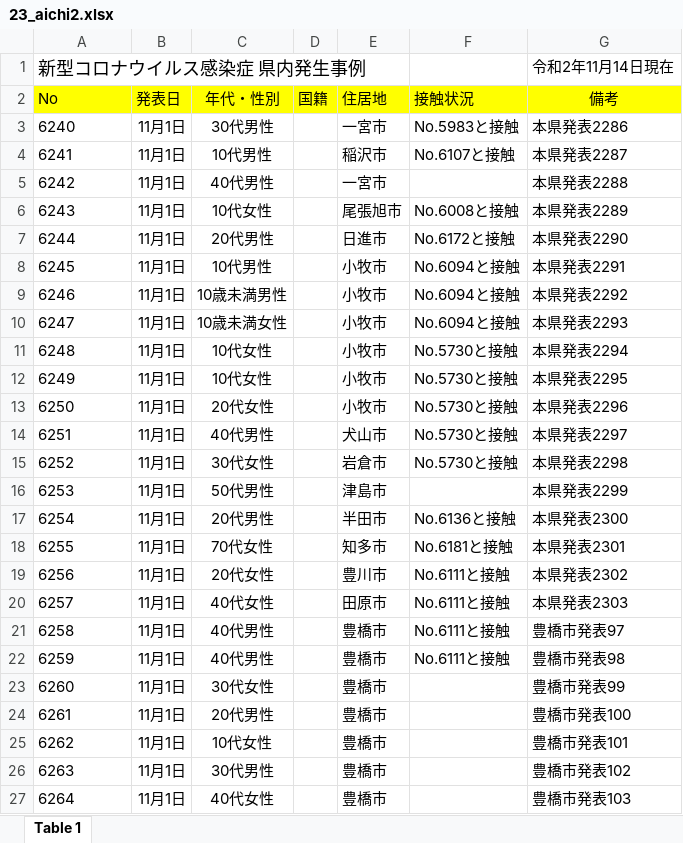
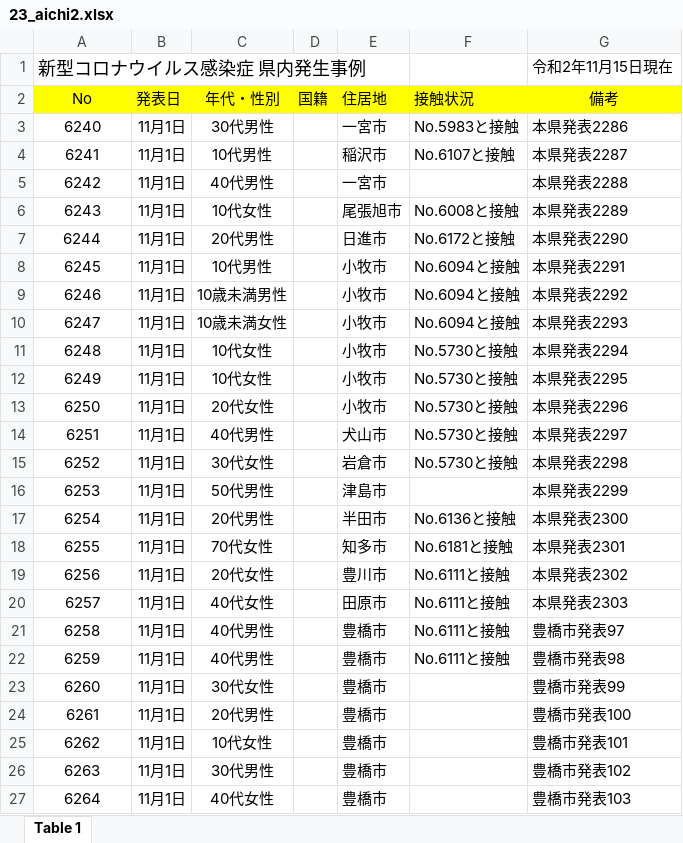
Before and after one commit to CalicoKater/covid-19, an Excel workbook: work/23_aichi2.xlsx, sheet Table 1, drawn as a sheet; only a part is shown; values as stored, in another font and other column widths than the file's, no borders; the diff covers the shown part only; the diff names each change by its address in the sheet, - before the commit and + after, or states it on an @@ line.

```diff
--- a/work/23_aichi2.xlsx (sheet Table 1)
+++ b/work/23_aichi2.xlsx (sheet Table 1)
-G1 (備考): 令和2年11月14日現在
+G1 (備考): 令和2年11月15日現在
-A2:A27 alignment: left
+A2:A27 alignment: center
```
Also changed, not shown: 102 added rows and cell formats elsewhere in this sheet, work/09_tochigi.xlsx, 30 other files.
